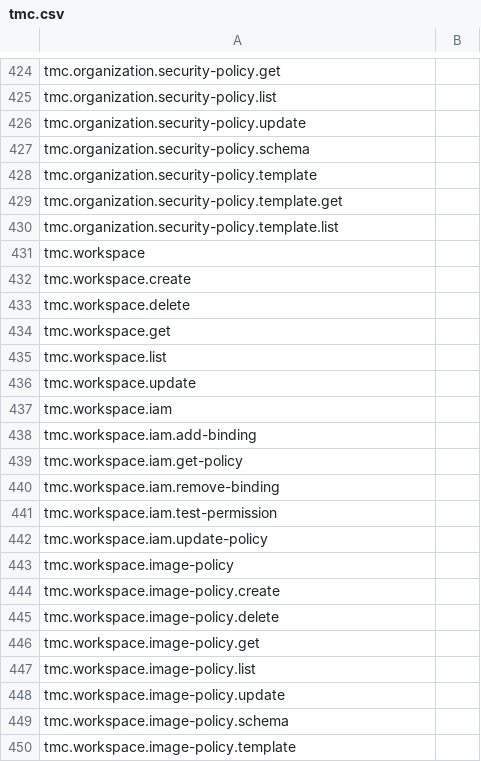
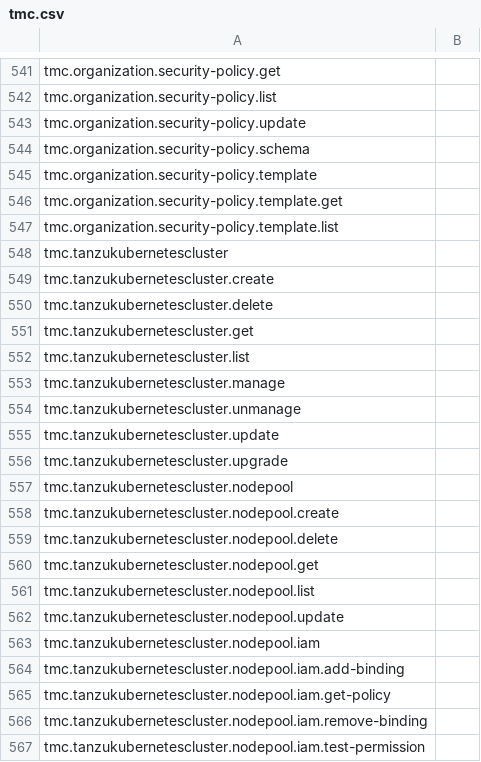
Before and after one commit to ali5ter/cli_taxo, a CSV file: exp3/results/tmc.csv, drawn as a sheet; only a part is shown, gaps mark what is left out; the shorter side is filled out with more unchanged rows; the diff covers the shown part only; the diff names each change by its address in the sheet, - before the commit and + after, or states it on an @@ line.

Commit message:
fix parsing of tanzu cli

```diff
--- a/exp3/results/tmc.csv
+++ b/exp3/results/tmc.csv
+row 548: tmc.tanzukubernetescluster
+row 549: tmc.tanzukubernetescluster.create
+row 550: tmc.tanzukubernetescluster.delete
+row 551: tmc.tanzukubernetescluster.get
+row 552: tmc.tanzukubernetescluster.list
+row 553: tmc.tanzukubernetescluster.manage
+row 554: tmc.tanzukubernetescluster.unmanage
+row 555: tmc.tanzukubernetescluster.update
+row 556: tmc.tanzukubernetescluster.upgrade
+row 557: tmc.tanzukubernetescluster.nodepool
+row 558: tmc.tanzukubernetescluster.nodepool.create
+row 559: tmc.tanzukubernetescluster.nodepool.delete
+row 560: tmc.tanzukubernetescluster.nodepool.get
+row 561: tmc.tanzukubernetescluster.nodepool.list
+row 562: tmc.tanzukubernetescluster.nodepool.update
+row 563: tmc.tanzukubernetescluster.nodepool.iam
+row 564: tmc.tanzukubernetescluster.nodepool.iam.add-binding
+row 565: tmc.tanzukubernetescluster.nodepool.iam.get-policy
+row 566: tmc.tanzukubernetescluster.nodepool.iam.remove-binding
+row 567: tmc.tanzukubernetescluster.nodepool.iam.test-permission
```
Also changed, not shown: 129 added rows elsewhere in this file, exp2/results/tanzu.csv, exp2/results/tmc.csv, 9 other files.
